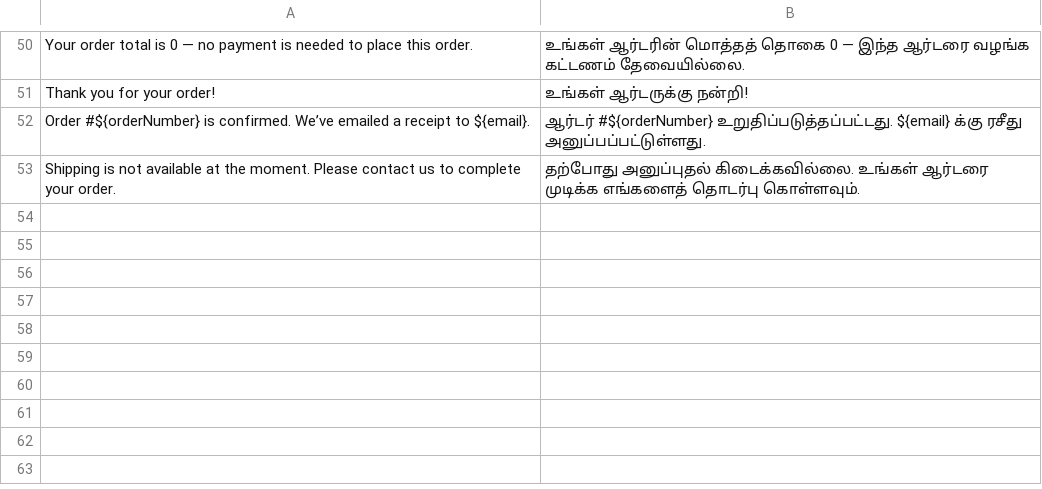
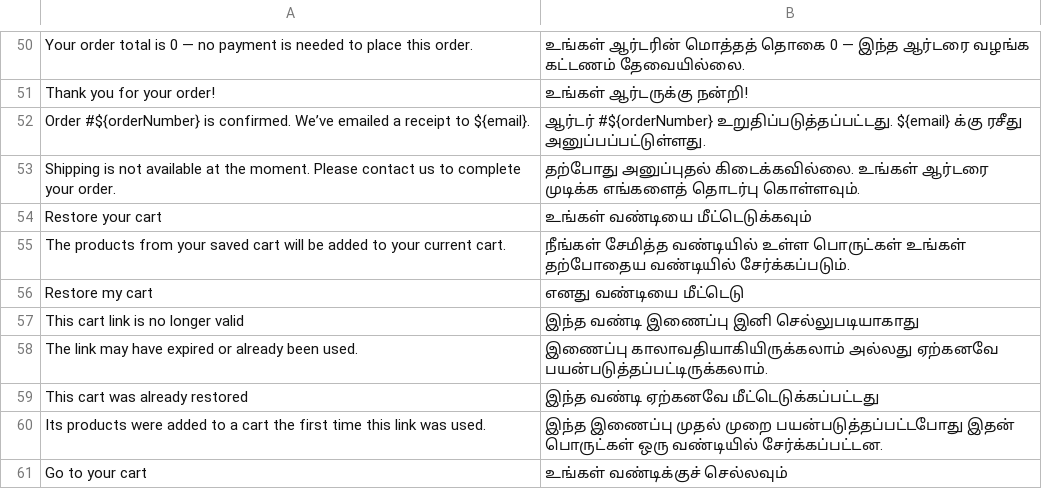
Before and after one commit to evershopcommerce/evershop, a CSV file: translations/ta/checkout.csv, drawn as a sheet; only a part is shown, gaps mark what is left out.

```diff
--- a/translations/ta/checkout.csv
+++ b/translations/ta/checkout.csv
@@ -53 +53,9 @@ Order #${orderNumber} is confirmed. We’ve emailed a receipt to ${email}.,ஆ
 Shipping is not available at the moment. Please contact us to complete your order.,தற்போது அனுப்புதல் கிடைக்கவில்லை. உங்கள் ஆர்டரை முடிக்க எங்களைத் தொடர்பு கொள்ளவும்.
+Restore your cart,உங்கள் வண்டியை மீட்டெடுக்கவும்
+The products from your saved cart will be added to your current cart.,நீங்கள் சேமித்த வண்டியில் உள்ள பொருட்கள் உங்கள் தற்போதைய வண்டியில் சேர்க்கப்படும்.
+Restore my cart,எனது வண்டியை மீட்டெடு
+This cart link is no longer valid,இந்த வண்டி இணைப்பு இனி செல்லுபடியாகாது
+The link may have expired or already been used.,இணைப்பு காலாவதியாகியிருக்கலாம் அல்லது ஏற்கனவே பயன்படுத்தப்பட்டிருக்கலாம்.
+This cart was already restored,இந்த வண்டி ஏற்கனவே மீட்டெடுக்கப்பட்டது
+Its products were added to a cart the first time this link was used.,இந்த இணைப்பு முதல் முறை பயன்படுத்தப்பட்டபோது இதன் பொருட்கள் ஒரு வண்டியில் சேர்க்கப்பட்டன.
+Go to your cart,உங்கள் வண்டிக்குச் செல்லவும்
```
Also changed, not shown: translations/el/checkout.csv, translations/fa/checkout.csv, 32 other files.
